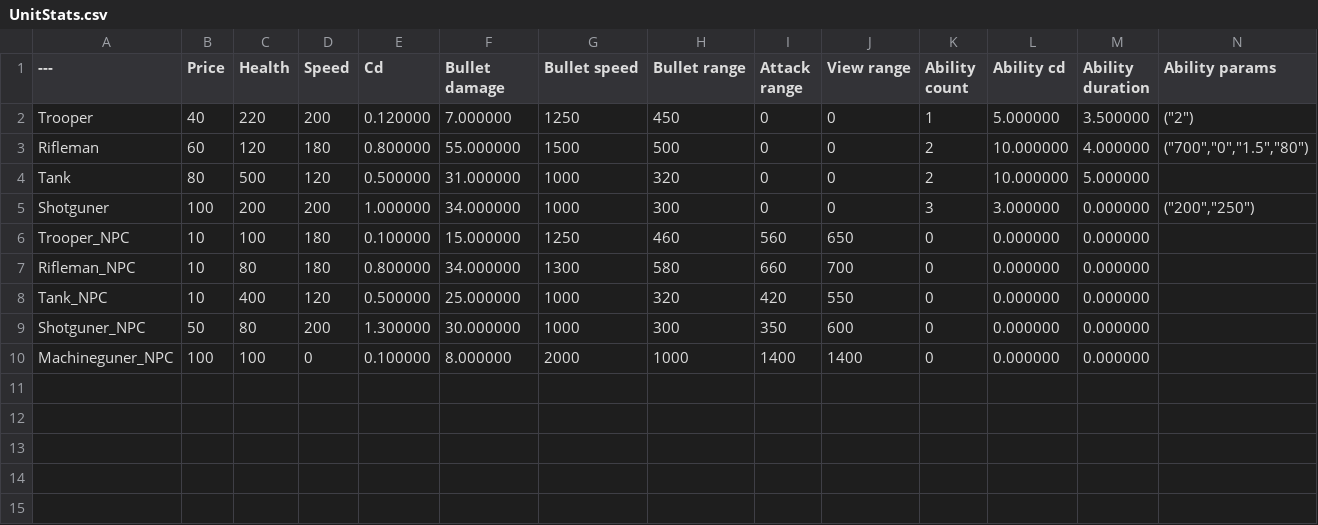
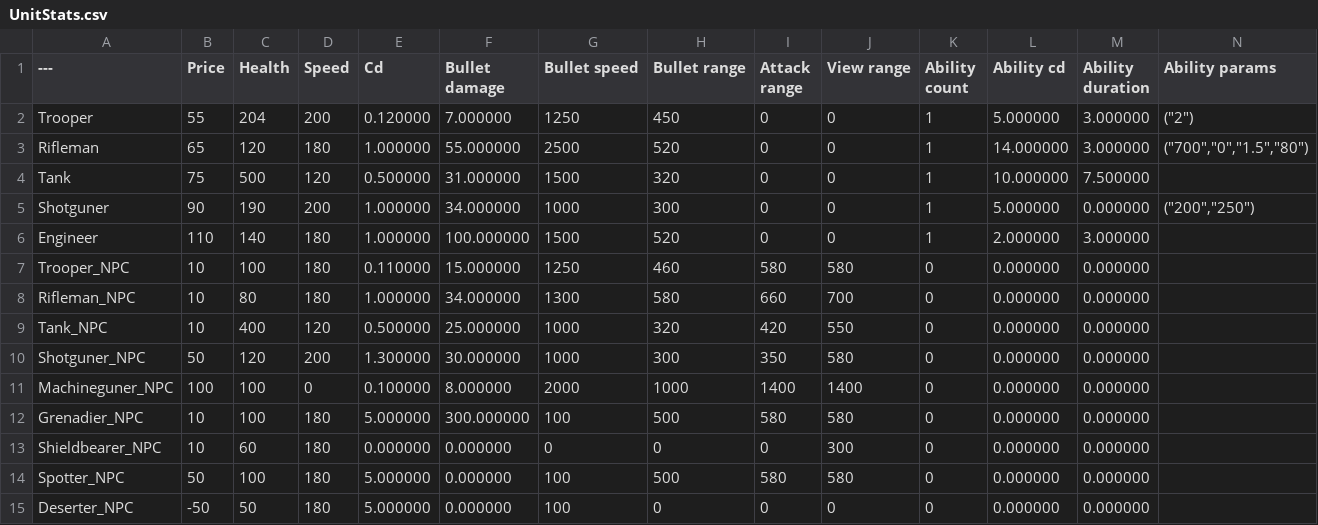
Before and after one commit to SoSi-Entertainment/DDay, a CSV file: UnitStats.csv, drawn as a sheet; addresses are those after the commit; the diff names each change by its address in the sheet, - before the commit and + after, or states it on an @@ line.

```diff
--- a/UnitStats.csv
+++ b/UnitStats.csv
-B2 (Price): 40
+B2 (Price): 55
-C2 (Health): 220
+C2 (Health): 204
-M2 (Ability duration): 3.500000
+M2 (Ability duration): 3.000000
-B3 (Price): 60
+B3 (Price): 65
-E3 (Cd): 0.800000
+E3 (Cd): 1.000000
-G3 (Bullet speed): 1500
+G3 (Bullet speed): 2500
-H3 (Bullet range): 500
+H3 (Bullet range): 520
-K3:K4 (Ability count): 2
+K3:K4 (Ability count): 1
-L3 (Ability cd): 10.000000
+L3 (Ability cd): 14.000000
-M3 (Ability duration): 4.000000
+M3 (Ability duration): 3.000000
-B4 (Price): 80
+B4 (Price): 75
-G4 (Bullet speed): 1000
+G4 (Bullet speed): 1500
-M4 (Ability duration): 5.000000
+M4 (Ability duration): 7.500000
-B5 (Price): 100
+B5 (Price): 90
-C5 (Health): 200
+C5 (Health): 190
-K5 (Ability count): 3
+K5 (Ability count): 1
-L5 (Ability cd): 3.000000
+L5 (Ability cd): 5.000000
+row 6: Engineer | 110 | 140 | 180 | 1.000000 | 100.000000 | 1500 | 520 | 0 | 0 | 1 | 2.000000 | 3.000000
-E7 (Cd): 0.100000
+E7 (Cd): 0.110000
-I7 (Attack range): 560
+I7 (Attack range): 580
-J7 (View range): 650
+J7 (View range): 580
-E8 (Cd): 0.800000
+E8 (Cd): 1.000000
-C10 (Health): 80
+C10 (Health): 120
-J10 (View range): 600
+J10 (View range): 580
+row 12: Grenadier_NPC | 10 | 100 | 180 | 5.000000 | 300.000000 | 100 | 500 | 580 | 580 | 0 | 0.000000 | 0.000000
+row 13: Shieldbearer_NPC | 10 | 60 | 180 | 0.000000 | 0.000000 | 0 | 0 | 0 | 300 | 0 | 0.000000 | 0.000000
+row 14: Spotter_NPC | 50 | 100 | 180 | 5.000000 | 0.000000 | 100 | 500 | 580 | 580 | 0 | 0.000000 | 0.000000
+row 15: Deserter_NPC | -50 | 50 | 180 | 5.000000 | 0.000000 | 100 | 0 | 0 | 0 | 0 | 0.000000 | 0.000000
```
Also changed, not shown: MapStats.csv, 5 other files.
